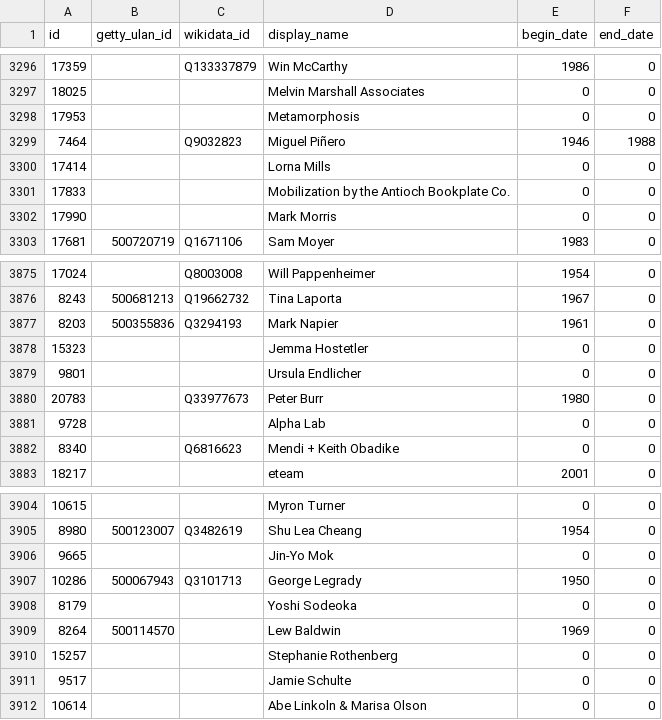
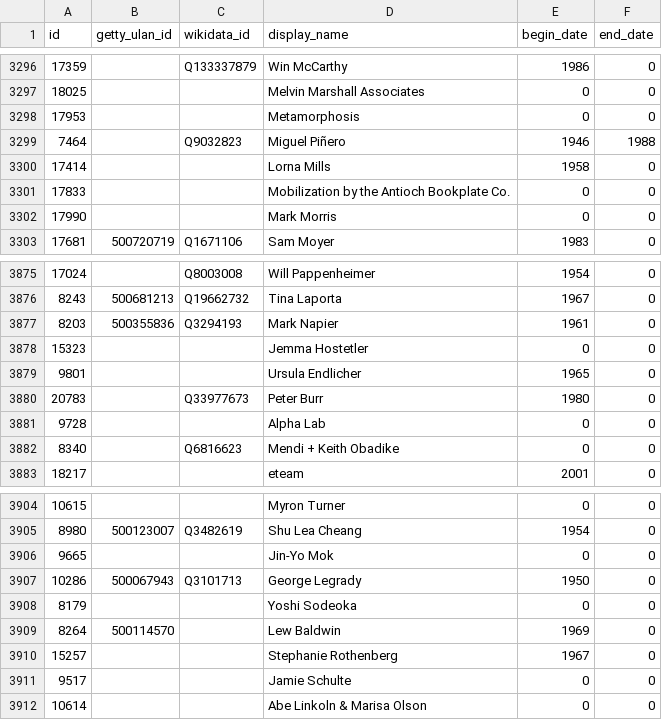
Before and after one commit to whitneymuseum/open-access, a CSV file: artists.csv, drawn as a sheet; only a part is shown, gaps mark what is left out.

Commit message:
Automated update

```diff
--- a/artists.csv
+++ b/artists.csv
@@ -3299,3 +3299,3 @@ id,getty_ulan_id,wikidata_id,display_name,begin_date,end_date
 7464,,Q9032823,Miguel Piñero,1946,1988
-17414,,,Lorna Mills,0,0
+17414,,,Lorna Mills,1958,0
 17833,,,Mobilization by the Antioch Bookplate Co.,0,0
@@ -3878,3 +3878,3 @@ id,getty_ulan_id,wikidata_id,display_name,begin_date,end_date
 15323,,,Jemma Hostetler,0,0
-9801,,,Ursula Endlicher,0,0
+9801,,,Ursula Endlicher,1965,0
 20783,,Q33977673,Peter Burr,1980,0
@@ -3909,3 +3909,3 @@ id,getty_ulan_id,wikidata_id,display_name,begin_date,end_date
 8264,500114570,,Lew Baldwin,1969,0
-15257,,,Stephanie Rothenberg,0,0
+15257,,,Stephanie Rothenberg,1967,0
 9517,,,Jamie Schulte,0,0
```
